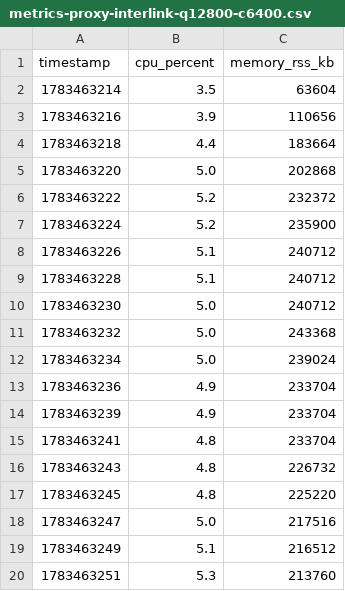
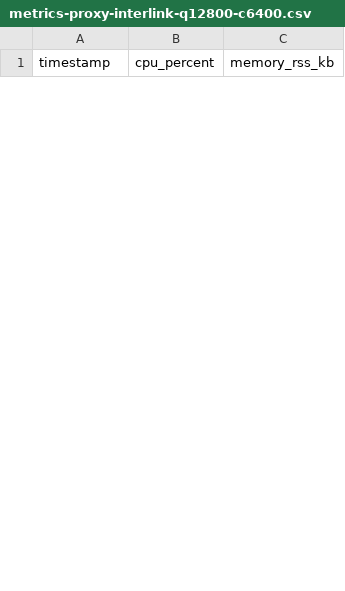
Before and after one commit to alexandernicholson/interlink, a CSV file: bench/local/results/metrics-proxy-interlink-q12800-c6400.csv, drawn as a sheet; only a part is shown; removed rows and columns are numbered as before the commit, all else as after; the diff covers the shown part only; the diff names each change by its address in the sheet, - before the commit and + after, or states it on an @@ line.

Commit message:
Phase 0: churn-profile baseline results
Churn profile results (30s, zero-delay, -keepalive=false):
- Churn light (100/1):  p50=0.9ms  p99=2.0ms  CPU=8.7%  Mem=101MB
- Churn heavy (500/5):  p50=1.4ms  p99=2.0ms  CPU=8.7%  Mem=67MB

Churn profiles show the cost of per-connection TLS handshaking
(CPU jumps from 1-5% to ~9% even at modest QPS). This is where
TLS resumption and the future HBONE-style connection pooling
will deliver their largest wins.

```diff
--- a/bench/local/results/metrics-proxy-interlink-q12800-c6400.csv
+++ b/bench/local/results/metrics-proxy-interlink-q12800-c6400.csv
-row 2: 1783463214 | 3.5 | 63604
-row 3: 1783463216 | 3.9 | 110656
-row 4: 1783463218 | 4.4 | 183664
-row 5: 1783463220 | 5.0 | 202868
-row 6: 1783463222 | 5.2 | 232372
-row 7: 1783463224 | 5.2 | 235900
-row 8: 1783463226 | 5.1 | 240712
-row 9: 1783463228 | 5.1 | 240712
-row 10: 1783463230 | 5.0 | 240712
-row 11: 1783463232 | 5.0 | 243368
-row 12: 1783463234 | 5.0 | 239024
-row 13: 1783463236 | 4.9 | 233704
-row 14: 1783463239 | 4.9 | 233704
-row 15: 1783463241 | 4.8 | 233704
-row 16: 1783463243 | 4.8 | 226732
-row 17: 1783463245 | 4.8 | 225220
-row 18: 1783463247 | 5.0 | 217516
-row 19: 1783463249 | 5.1 | 216512
-row 20: 1783463251 | 5.3 | 213760
```
Also changed, not shown: 15 added rows and 11 removed rows elsewhere in this file, bench/local/results/metrics-proxy-interlink-q320-c160.csv, bench/local/results/metrics-proxy-interlink-q3200-c1600.csv, 9 other files.
